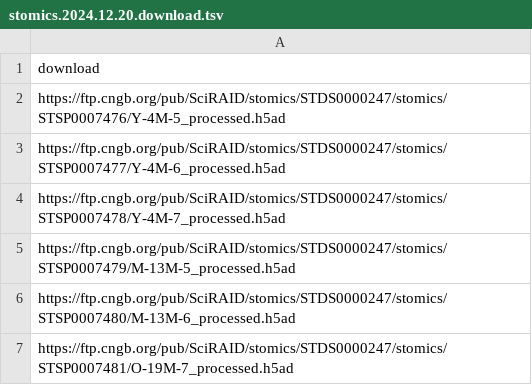
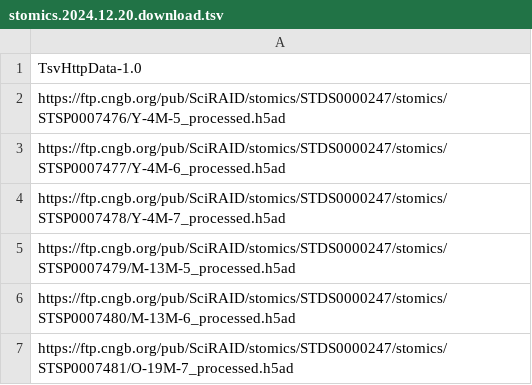
Before and after one commit to dglubokov/garbage, a TSV file: stomics.2024.12.20.download.tsv, drawn as a sheet; only a part is shown.

```diff
--- a/stomics.2024.12.20.download.tsv
+++ b/stomics.2024.12.20.download.tsv
@@ -1,2 +1,2 @@
-download
+TsvHttpData-1.0
 https://ftp.cngb.org/pub/SciRAID/stomics/STDS0000247/stomics/STSP0007476/Y-4M-5_processed.h5ad
```
